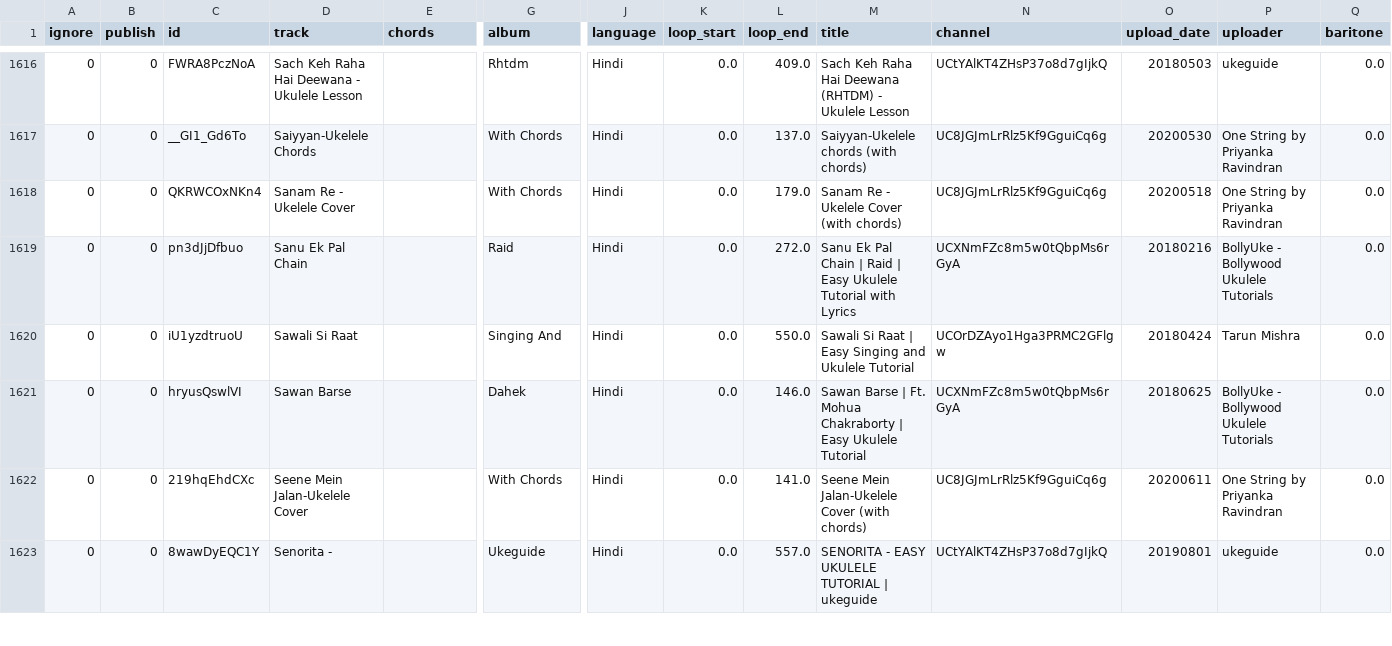
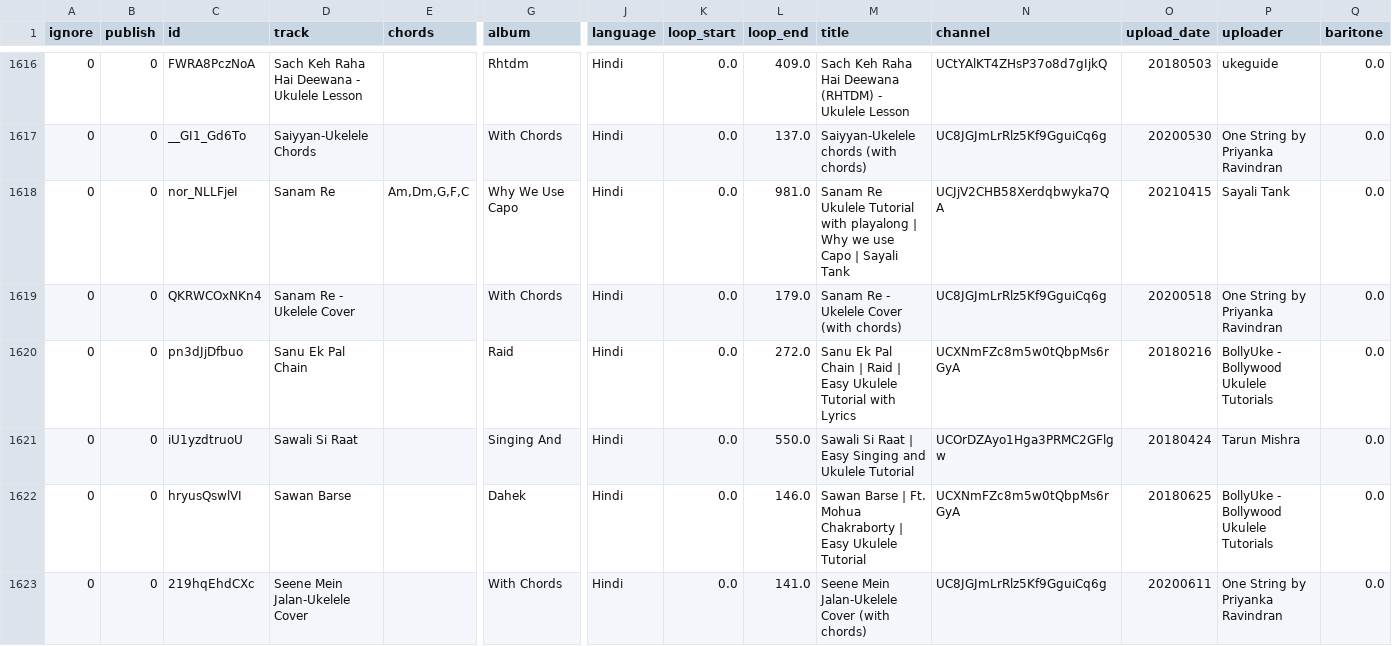
Before and after one commit to punchagan/ukulele-tutorials, a CSV file: data/tutorials.csv, drawn as a sheet; only a part is shown, gaps mark what is left out; the shorter side is filled out with more unchanged rows; rows hold the shown columns only; the diff names each change by its address in the sheet, - before the commit and + after, or states it on an @@ line.

Commit message:
Update data: Fresh crawl

```diff
--- a/data/tutorials.csv
+++ b/data/tutorials.csv
+row 1618: 0 | 0 | nor_NLLFjeI | Sanam Re | Am,Dm,G,F,C | Why We Use Capo | Hindi | 0.0 | 981.0 | Sanam Re Ukulele Tutorial with playalong | Why we use Capo | Sayali Tank | UCJjV2CHB58Xerdqbwyka7QA | 20210415 | Sayali Tank | 0.0
```
Also changed, not shown: 1 other file.
